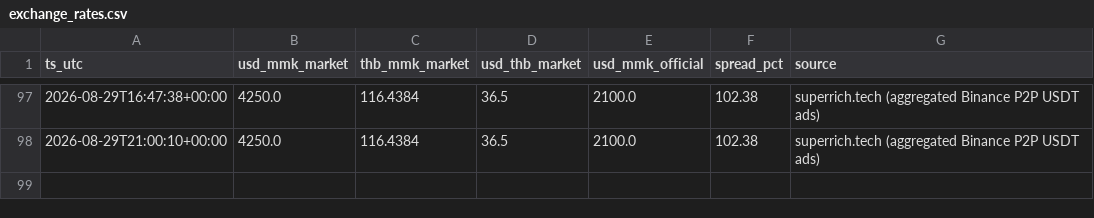
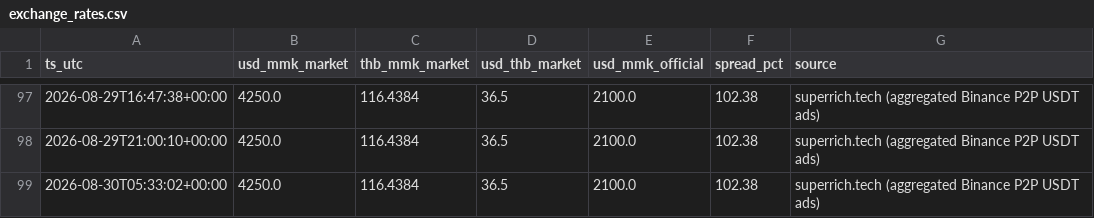
Before and after one commit to untko/mm-market-data, a CSV file: data/history/exchange_rates.csv, drawn as a sheet; only a part is shown, gaps mark what is left out; the diff names each change by its address in the sheet, - before the commit and + after, or states it on an @@ line.

```diff
--- a/data/history/exchange_rates.csv
+++ b/data/history/exchange_rates.csv
+row 99: 2026-08-30T05:33:02+00:00 | 4250.0 | 116.4384 | 36.5 | 2100.0 | 102.38 | superrich.tech (aggregated Binance P2P USDT ads)
```
Also changed, not shown: 3 other files.
